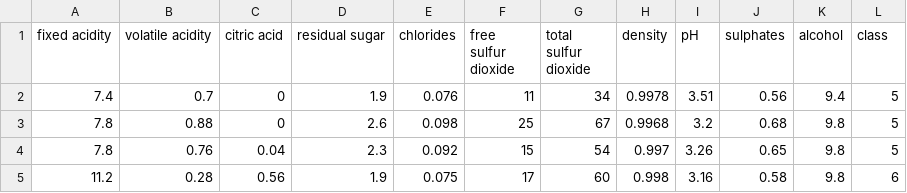
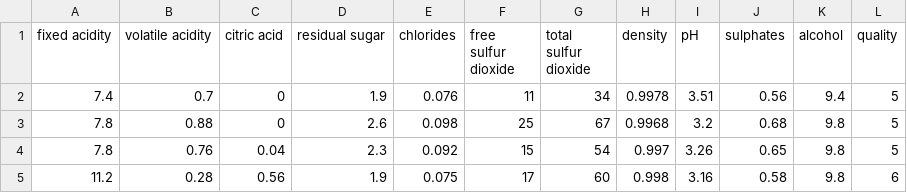
Before and after one commit to NavneetPrakashSingh/visual-analytics-radviz, a CSV file: data/winequality-red.csv, drawn as a sheet; only a part is shown.

```diff
--- a/data/winequality-red.csv
+++ b/data/winequality-red.csv
@@ -1,2 +1,2 @@
-fixed acidity,volatile acidity,citric acid,residual sugar,chlorides,free sulfur dioxide,total sulfur dioxide,density,pH,sulphates,alcohol,class
+fixed acidity,volatile acidity,citric acid,residual sugar,chlorides,free sulfur dioxide,total sulfur dioxide,density,pH,sulphates,alcohol,quality
 7.4,0.7,0,1.9,0.076,11,34,0.9978,3.51,0.56,9.4,5
```
Also changed, not shown: data/iris.data.csv, 4 other files.
